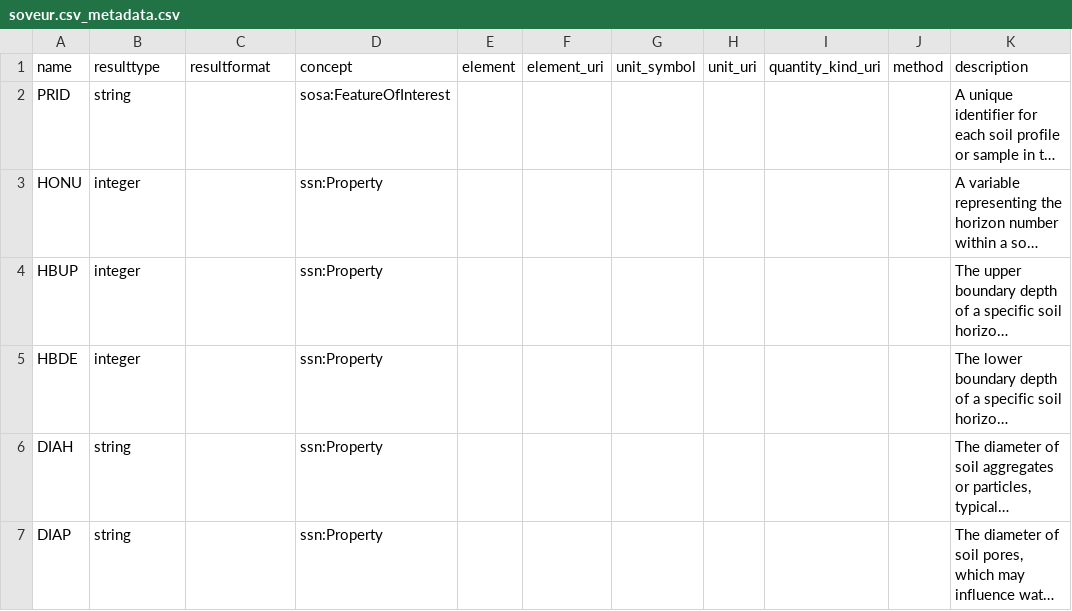
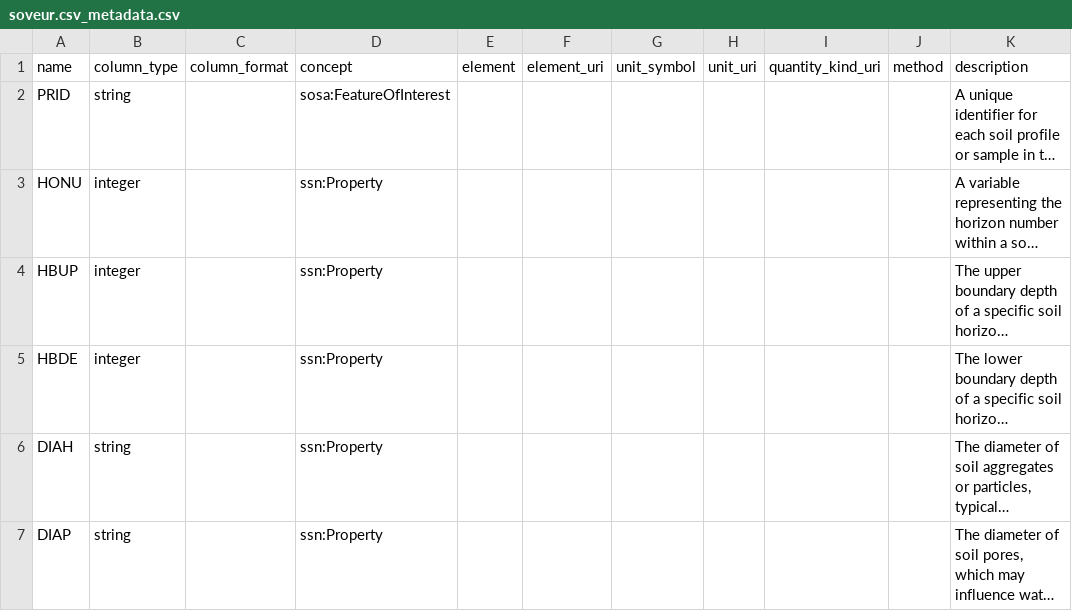
Before and after one commit to soilwise-he/soil-observation-data-encodings, a CSV file: EXAMPLES/example1/soveur.csv_metadata.csv, drawn as a sheet; only a part is shown; long unchanged cells end in …; the diff names each change by its address in the sheet, - before the commit and + after, or states it on an @@ line.

Commit message:
changing resulttype and resultformat to colmn_type and column_format

```diff
--- a/EXAMPLES/example1/soveur.csv_metadata.csv
+++ b/EXAMPLES/example1/soveur.csv_metadata.csv
-B1: resulttype
+B1: column_type
-C1: resultformat
+C1: column_format
```
Also changed, not shown: EXAMPLES/example10/v140_mun.V2_0_2012_BODENLABORWERTE.csv_metadata.csv, EXAMPLES/example10/v140_mun.V2_0_2012_PARZELLE_V140.csv_metadata.csv, 10 other files.
